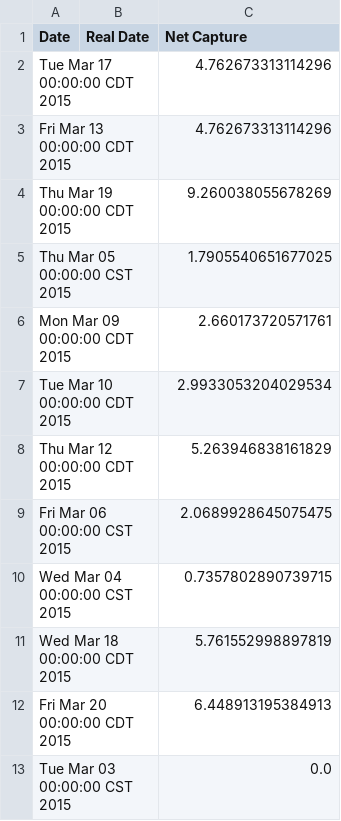
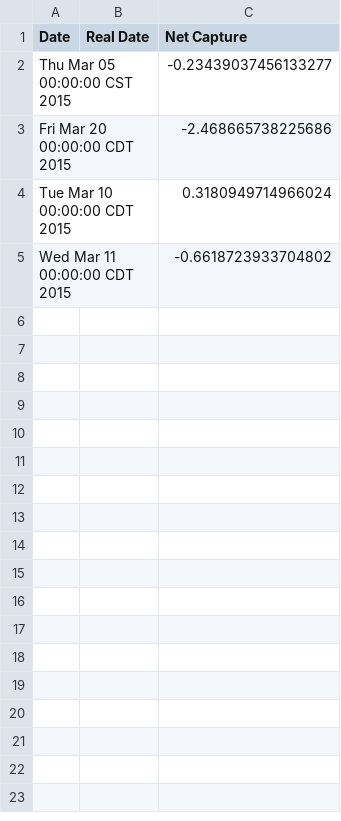
Before and after one commit to stockit/stockit, a CSV file: results/fold_2/aggressive_capture_by_date.csv, drawn as a sheet.

```diff
--- a/results/fold_2/aggressive_capture_by_date.csv
+++ b/results/fold_2/aggressive_capture_by_date.csv
@@ -1,13 +1,5 @@
 Date, Real Date, Net Capture
-Tue Mar 17 00:00:00 CDT 2015, , 4.762673313114296
-Fri Mar 13 00:00:00 CDT 2015, , 4.762673313114296
-Thu Mar 19 00:00:00 CDT 2015, , 9.260038055678269
-Thu Mar 05 00:00:00 CST 2015, , 1.7905540651677025
-Mon Mar 09 00:00:00 CDT 2015, , 2.660173720571761
-Tue Mar 10 00:00:00 CDT 2015, , 2.9933053204029534
-Thu Mar 12 00:00:00 CDT 2015, , 5.263946838161829
-Fri Mar 06 00:00:00 CST 2015, , 2.0689928645075475
-Wed Mar 04 00:00:00 CST 2015, , 0.7357802890739715
-Wed Mar 18 00:00:00 CDT 2015, , 5.761552998897819
-Fri Mar 20 00:00:00 CDT 2015, , 6.448913195384913
-Tue Mar 03 00:00:00 CST 2015, , 0.0
+Thu Mar 05 00:00:00 CST 2015, , -0.23439037456133277
+Fri Mar 20 00:00:00 CDT 2015, , -2.468665738225686
+Tue Mar 10 00:00:00 CDT 2015, , 0.3180949714966024
+Wed Mar 11 00:00:00 CDT 2015, , -0.6618723933704802
```
Also changed, not shown: results/fold_0/aggressive_capture_by_date.csv, results/fold_0/net_capture_by_date.csv, 21 other files.
